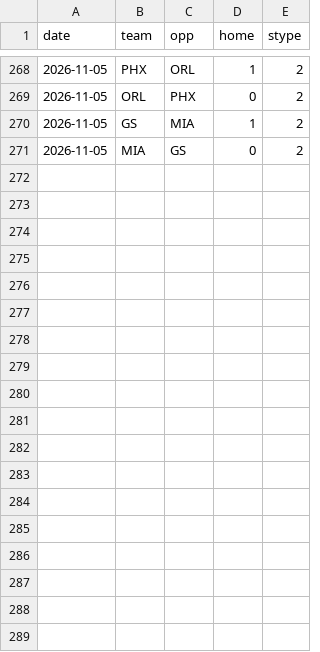
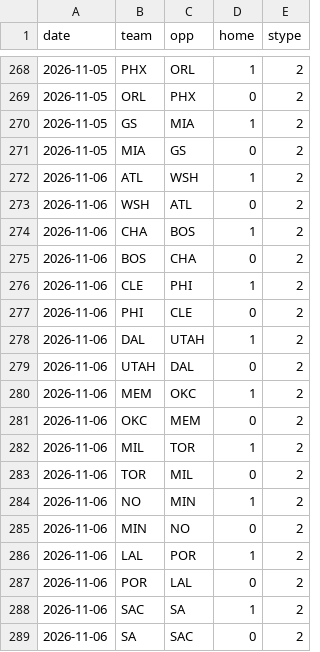
Before and after one commit to jlwin1995-alt/Bball, a CSV file: data/raw/schedule.csv, drawn as a sheet; only a part is shown, gaps mark what is left out; the diff names each change by its address in the sheet, - before the commit and + after, or states it on an @@ line.

```diff
--- a/data/raw/schedule.csv
+++ b/data/raw/schedule.csv
+row 272: 2026-11-06 | ATL | WSH | 1 | 2
+row 273: 2026-11-06 | WSH | ATL | 0 | 2
+row 274: 2026-11-06 | CHA | BOS | 1 | 2
+row 275: 2026-11-06 | BOS | CHA | 0 | 2
+row 276: 2026-11-06 | CLE | PHI | 1 | 2
+row 277: 2026-11-06 | PHI | CLE | 0 | 2
+row 278: 2026-11-06 | DAL | UTAH | 1 | 2
+row 279: 2026-11-06 | UTAH | DAL | 0 | 2
+row 280: 2026-11-06 | MEM | OKC | 1 | 2
+row 281: 2026-11-06 | OKC | MEM | 0 | 2
+row 282: 2026-11-06 | MIL | TOR | 1 | 2
+row 283: 2026-11-06 | TOR | MIL | 0 | 2
+row 284: 2026-11-06 | NO | MIN | 1 | 2
+row 285: 2026-11-06 | MIN | NO | 0 | 2
+row 286: 2026-11-06 | LAL | POR | 1 | 2
+row 287: 2026-11-06 | POR | LAL | 0 | 2
+row 288: 2026-11-06 | SAC | SA | 1 | 2
+row 289: 2026-11-06 | SA | SAC | 0 | 2
```
Also changed, not shown: 2 other files.
